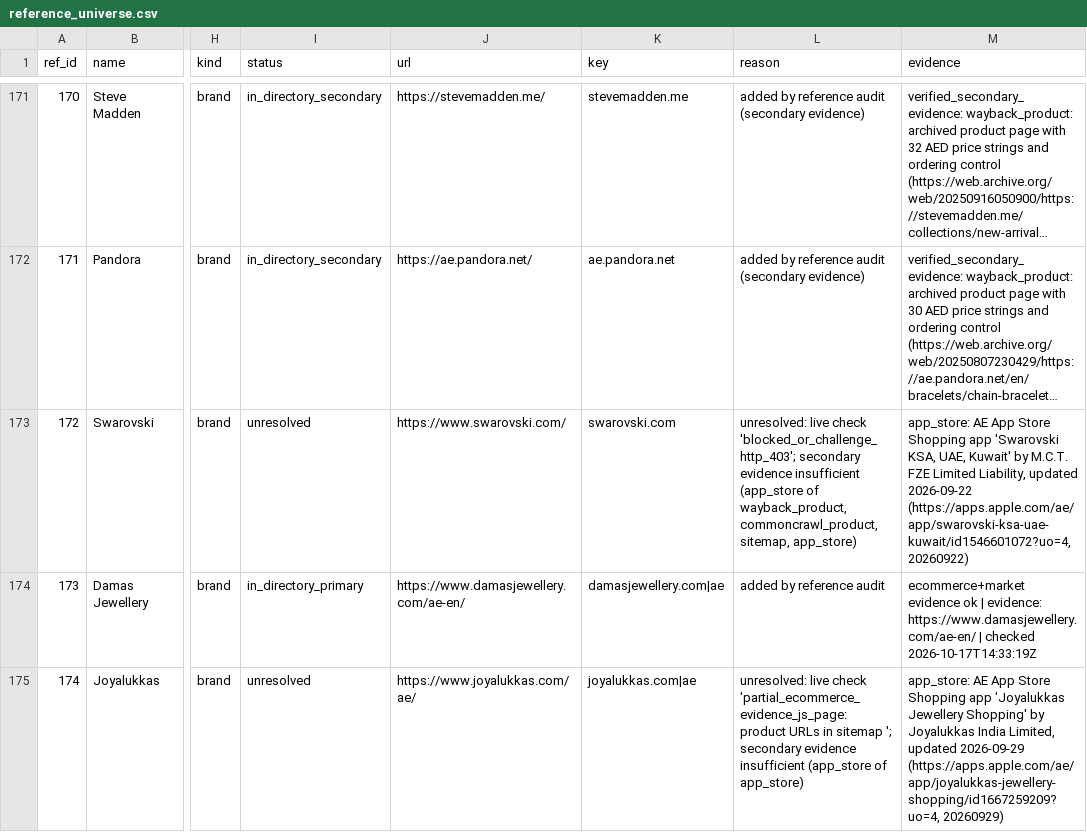
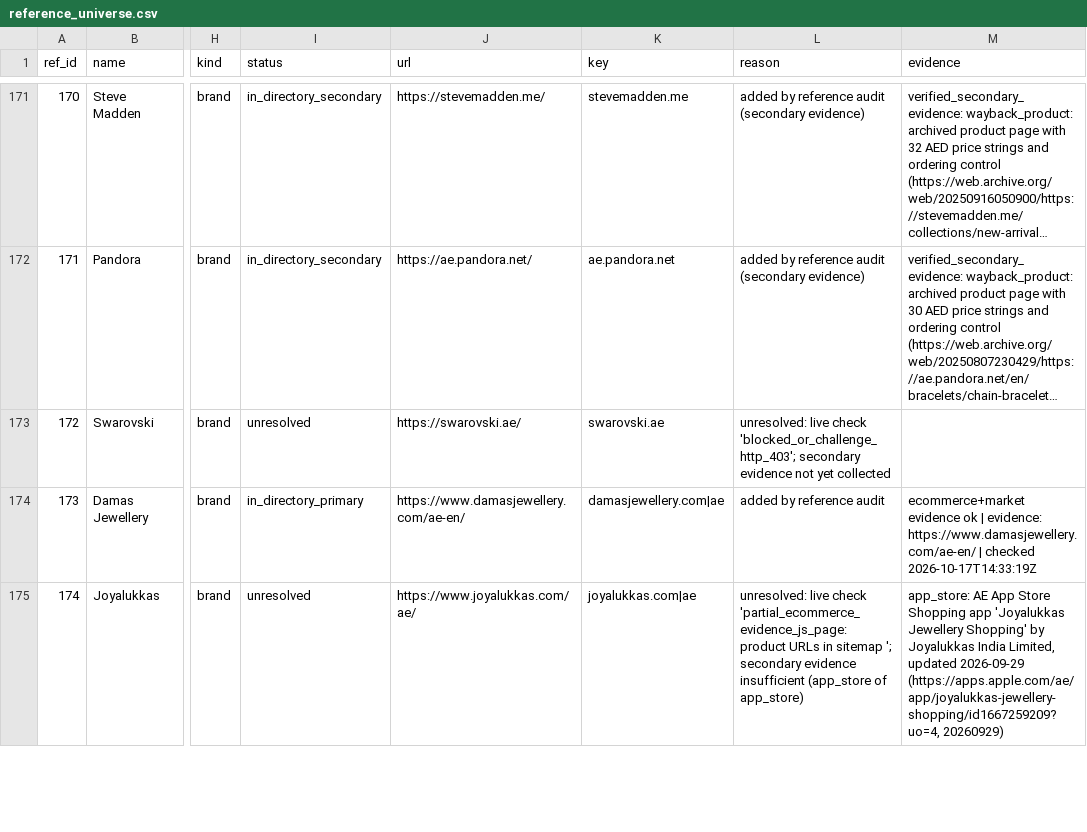
Before and after one commit to abaszeinn-beep/research, a CSV file: markets/uae/data/reference_universe.csv, drawn as a sheet; only a part is shown, gaps mark what is left out; long unchanged cells end in …; the diff covers the shown part only; the diff names each change by its address in the sheet, - before the commit and + after, or states it on an @@ line.

```diff
--- a/markets/uae/data/reference_universe.csv
+++ b/markets/uae/data/reference_universe.csv
-J173 (url): https://www.swarovski.com/
+J173 (url): https://swarovski.ae/
-K173 (key): swarovski.com
+K173 (key): swarovski.ae
-L173 (reason): …secondary evidence insufficient (app_store of wayback_product, commoncrawl_product, sitemap, app_store)
+L173 (reason): …secondary evidence not yet collected
-M173 (evidence): app_store: AE App Store Shopping app 'Swarovski KSA, UAE, Kuwait' by M.C.T. FZE Limited Liability, updated 2026-09-22 (https://apps.apple.com/ae/app/swarovski-ksa-uae-kuwait/id1546601072?uo=4, 20260922)
+M173 (evidence): (empty)
```
Also changed, not shown: 128 edited cells elsewhere in this file, 3 other files.
